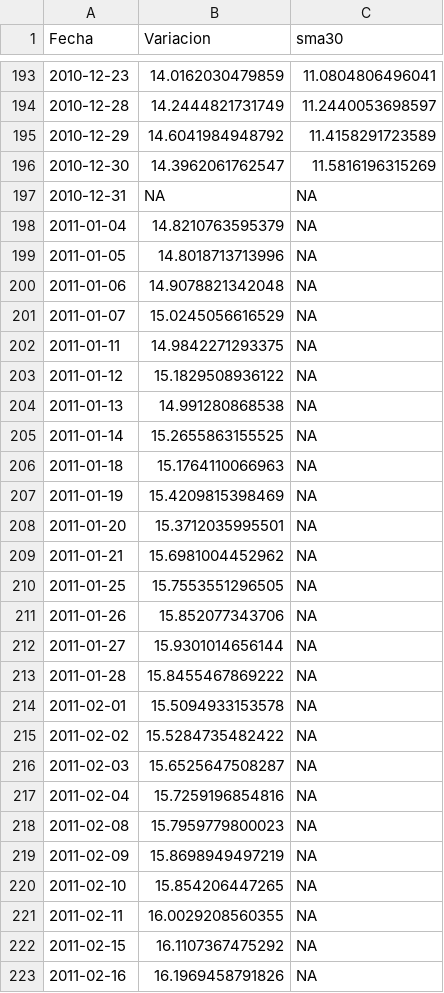
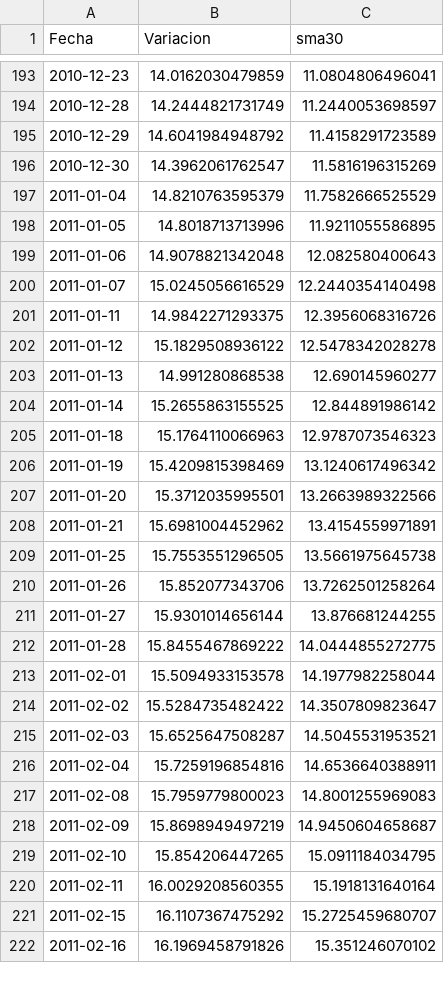
Before and after one commit to esterodr/Monitor_v2, a CSV file: CSV/Grafico200.csv, drawn as a sheet; only a part is shown, gaps mark what is left out; the diff covers the shown part only.

```diff
--- a/CSV/Grafico200.csv
+++ b/CSV/Grafico200.csv
@@ -196,28 +196,27 @@
 2010-12-30,14.3962061762547,11.5816196315269
-2010-12-31,NA,NA
-2011-01-04,14.8210763595379,NA
-2011-01-05,14.8018713713996,NA
-2011-01-06,14.9078821342048,NA
-2011-01-07,15.0245056616529,NA
-2011-01-11,14.9842271293375,NA
-2011-01-12,15.1829508936122,NA
-2011-01-13,14.991280868538,NA
-2011-01-14,15.2655863155525,NA
-2011-01-18,15.1764110066963,NA
-2011-01-19,15.4209815398469,NA
-2011-01-20,15.3712035995501,NA
-2011-01-21,15.6981004452962,NA
-2011-01-25,15.7553551296505,NA
-2011-01-26,15.852077343706,NA
-2011-01-27,15.9301014656144,NA
-2011-01-28,15.8455467869222,NA
-2011-02-01,15.5094933153578,NA
-2011-02-02,15.5284735482422,NA
-2011-02-03,15.6525647508287,NA
-2011-02-04,15.7259196854816,NA
-2011-02-08,15.7959779800023,NA
-2011-02-09,15.8698949497219,NA
-2011-02-10,15.854206447265,NA
-2011-02-11,16.0029208560355,NA
-2011-02-15,16.1107367475292,NA
-2011-02-16,16.1969458791826,NA
+2011-01-04,14.8210763595379,11.7582666525529
+2011-01-05,14.8018713713996,11.9211055586895
+2011-01-06,14.9078821342048,12.082580400643
+2011-01-07,15.0245056616529,12.2440354140498
+2011-01-11,14.9842271293375,12.3956068316726
+2011-01-12,15.1829508936122,12.5478342028278
+2011-01-13,14.991280868538,12.690145960277
+2011-01-14,15.2655863155525,12.844891986142
+2011-01-18,15.1764110066963,12.9787073546323
+2011-01-19,15.4209815398469,13.1240617496342
+2011-01-20,15.3712035995501,13.2663989322566
+2011-01-21,15.6981004452962,13.4154559971891
+2011-01-25,15.7553551296505,13.5661975645738
+2011-01-26,15.852077343706,13.7262501258264
+2011-01-27,15.9301014656144,13.876681244255
+2011-01-28,15.8455467869222,14.0444855272775
+2011-02-01,15.5094933153578,14.1977982258044
+2011-02-02,15.5284735482422,14.3507809823647
+2011-02-03,15.6525647508287,14.5045531953521
+2011-02-04,15.7259196854816,14.6536640388911
+2011-02-08,15.7959779800023,14.8001255969083
+2011-02-09,15.8698949497219,14.9450604658687
+2011-02-10,15.854206447265,15.0911184034795
+2011-02-11,16.0029208560355,15.1918131640164
+2011-02-15,16.1107367475292,15.2725459680707
+2011-02-16,16.1969458791826,15.351246070102
```
Also changed, not shown: 1 removed row and 50 edited cells elsewhere in this file, CSV/Grafico21.csv, CSV/Grafico22.csv, 19 other files.
